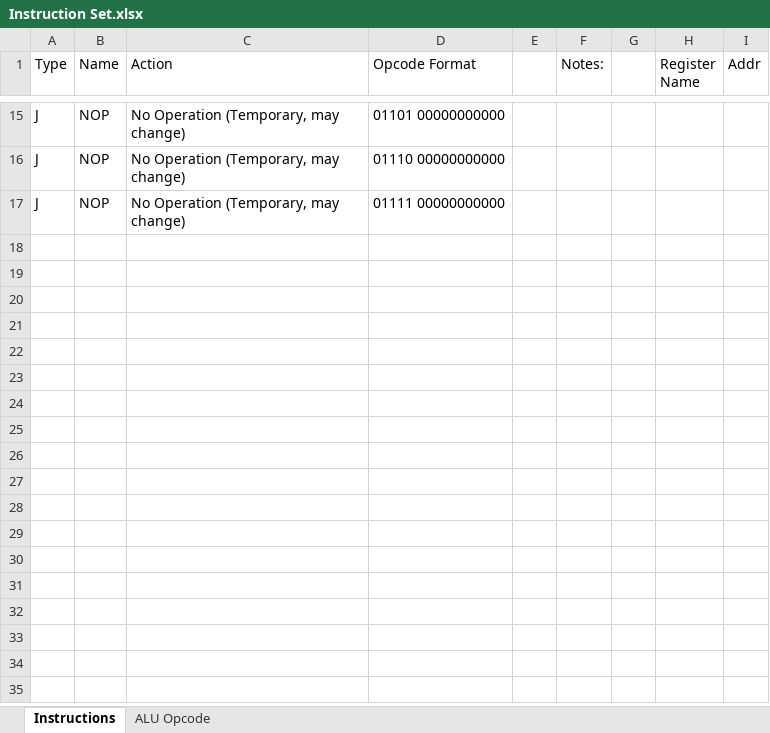
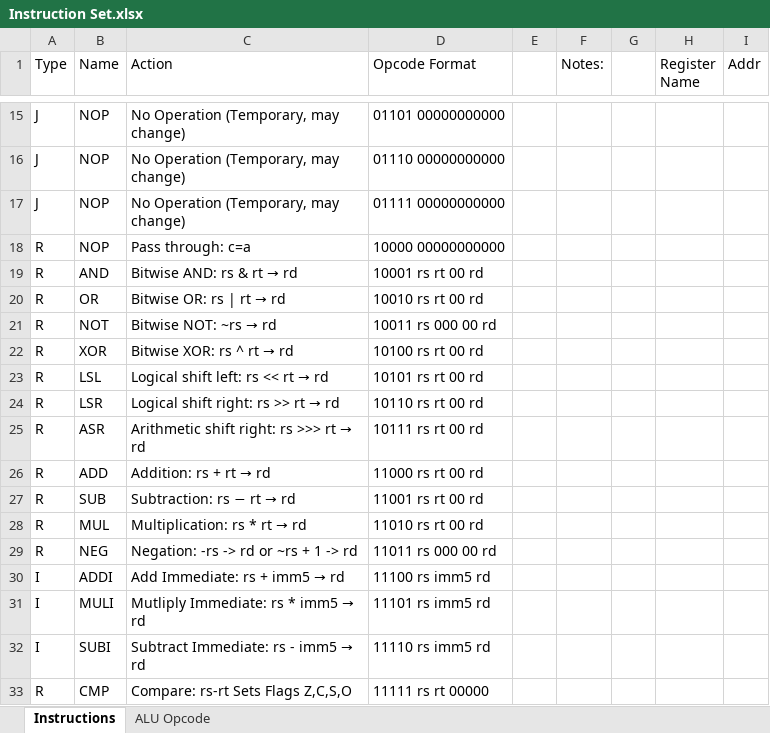
Before and after one commit to IStrikeboomI/Fat-Cat-CPU, an Excel workbook: Instruction Set.xlsx, sheet Instructions, drawn as a sheet; only a part is shown, gaps mark what is left out; values as stored, in another font and other column widths than the file's, no borders; the diff names each change by its address in the sheet, - before the commit and + after, or states it on an @@ line.

Commit message:
Created instruction set

```diff
--- a/Instruction Set.xlsx (sheet Instructions)
+++ b/Instruction Set.xlsx (sheet Instructions)
+row 18: R | NOP | Pass through: c=a | 10000 00000000000
+row 19: R | AND | Bitwise AND: rs & rt → rd | 10001 rs rt 00 rd
+row 20: R | OR | Bitwise OR: rs | rt → rd | 10010 rs rt 00 rd
+row 21: R | NOT | Bitwise NOT: ~rs → rd | 10011 rs 000 00 rd
+row 22: R | XOR | Bitwise XOR: rs ^ rt → rd | 10100 rs rt 00 rd
+row 23: R | LSL | Logical shift left: rs << rt → rd | 10101 rs rt 00 rd
+row 24: R | LSR | Logical shift right: rs >> rt → rd | 10110 rs rt 00 rd
+row 25: R | ASR | Arithmetic shift right: rs >>> rt → rd | 10111 rs rt 00 rd
+row 26: R | ADD | Addition: rs + rt → rd | 11000 rs rt 00 rd
+row 27: R | SUB | Subtraction: rs − rt → rd | 11001 rs rt 00 rd
+row 28: R | MUL | Multiplication: rs * rt → rd | 11010 rs rt 00 rd
+row 29: R | NEG | Negation: -rs -> rd or ~rs + 1 -> rd | 11011 rs 000 00 rd
+row 30: I | ADDI | Add Immediate: rs + imm5 → rd | 11100 rs imm5 rd
+row 31: I | MULI | Mutliply Immediate: rs * imm5 → rd | 11101 rs imm5 rd
+row 32: I | SUBI | Subtract Immediate: rs - imm5 → rd | 11110 rs imm5 rd
+row 33: R | CMP | Compare: rs-rt Sets Flags Z,C,S,O | 11111 rs rt 00000
```
Also changed, not shown: sheet ALU Opcode.
